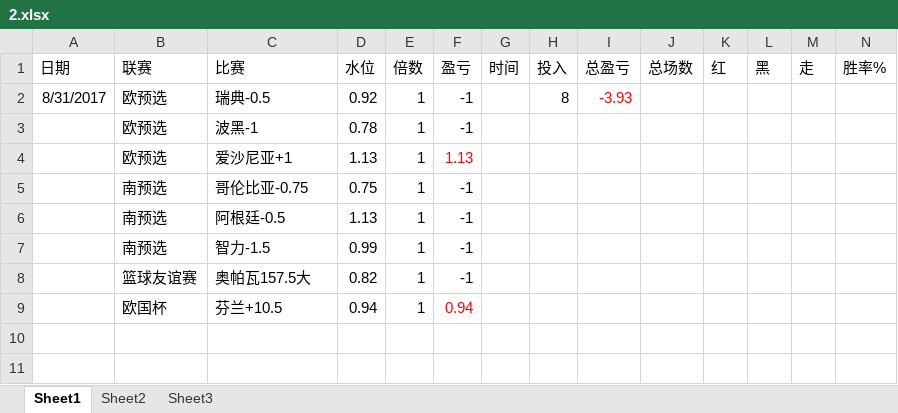
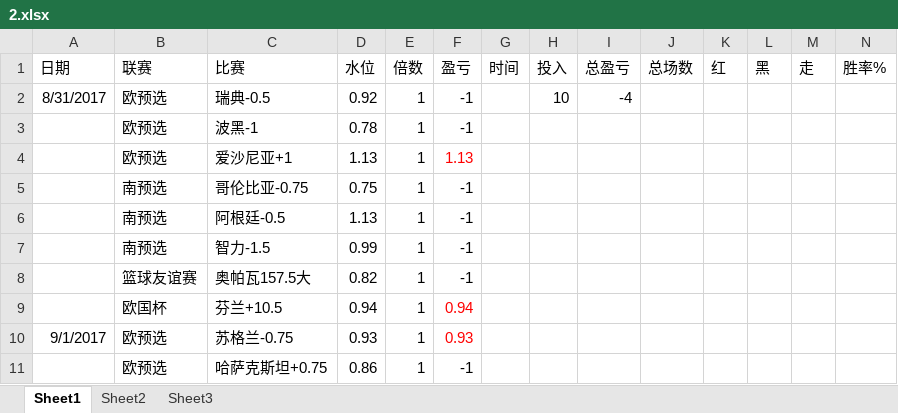
Before and after one commit to weeksun23/weeksun23.github.io, an Excel workbook: workspace/dashui/2.xlsx, sheet Sheet1, drawn as a sheet; values as stored, in another font and other column widths than the file's, no borders; the diff names each change by its address in the sheet, - before the commit and + after, or states it on an @@ line.

```diff
--- a/workspace/dashui/2.xlsx (sheet Sheet1)
+++ b/workspace/dashui/2.xlsx (sheet Sheet1)
-H2 (投入): 8
+H2 (投入): 10
-I2 (总盈亏): -3.93
+I2 (总盈亏): -4
-I2 text colour: #FF0000
+I2 text colour: black
+row 10: 9/1/2017 | 欧预选 | 苏格兰-0.75 | 0.93 | 1 | 0.93
+row 11:  | 欧预选 | 哈萨克斯坦+0.75 | 0.86 | 1 | -1
```
Also changed, not shown: workspace/dashui/1.xlsx.
